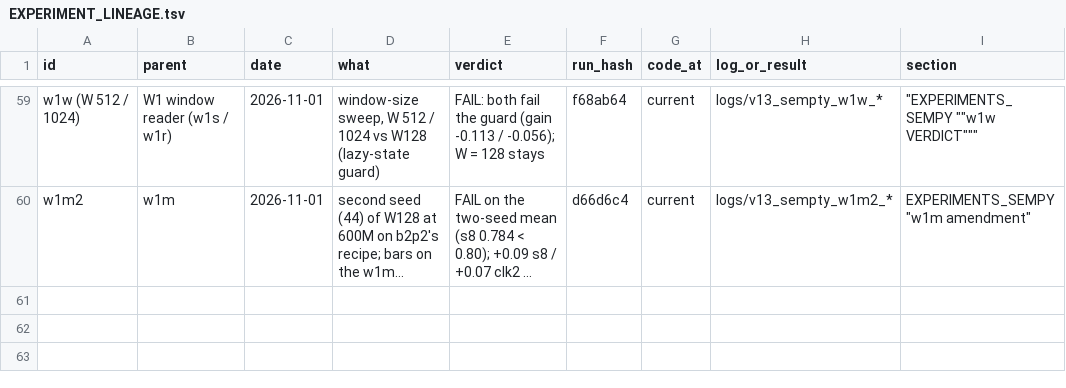
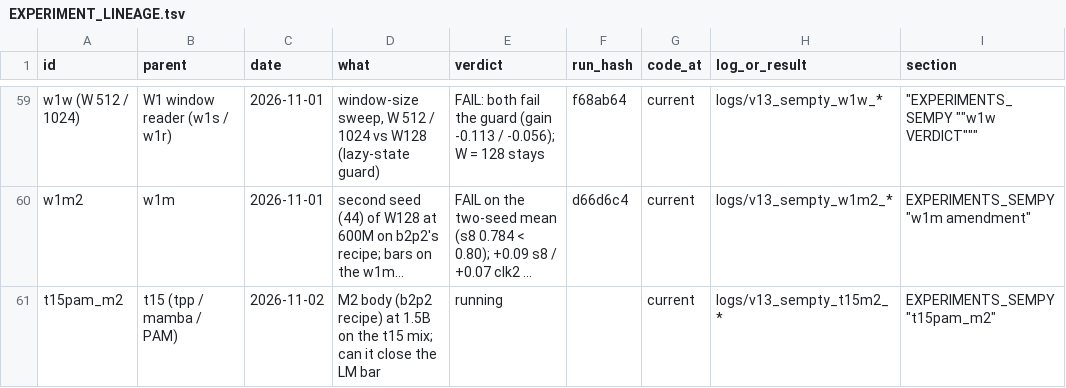
Before and after one commit to gowrav-vishwakarma/qllm2, a TSV file: v13_sempty/EXPERIMENT_LINEAGE.tsv, drawn as a sheet; only a part is shown, gaps mark what is left out; long unchanged cells end in …; the diff names each change by its address in the sheet, - before the commit and + after, or states it on an @@ line.

Commit message:
t15pam_m2 pre-registration: M2 (b2p2's recipe) at 1.5B on the t15 mix, bars as t15; chain + lineage row (running) (docs + script)

```diff
--- a/v13_sempty/EXPERIMENT_LINEAGE.tsv
+++ b/v13_sempty/EXPERIMENT_LINEAGE.tsv
+row 61: t15pam_m2 | t15 (tpp / mamba / PAM) | 2026-11-02 | M2 body (b2p2 recipe) at 1.5B on the t15 mix; can it close the LM bar | running |  | current | logs/v13_sempty_t15m2_* | EXPERIMENTS_SEMPY "t15pam_m2"
```
Also changed, not shown: 3 other files.
